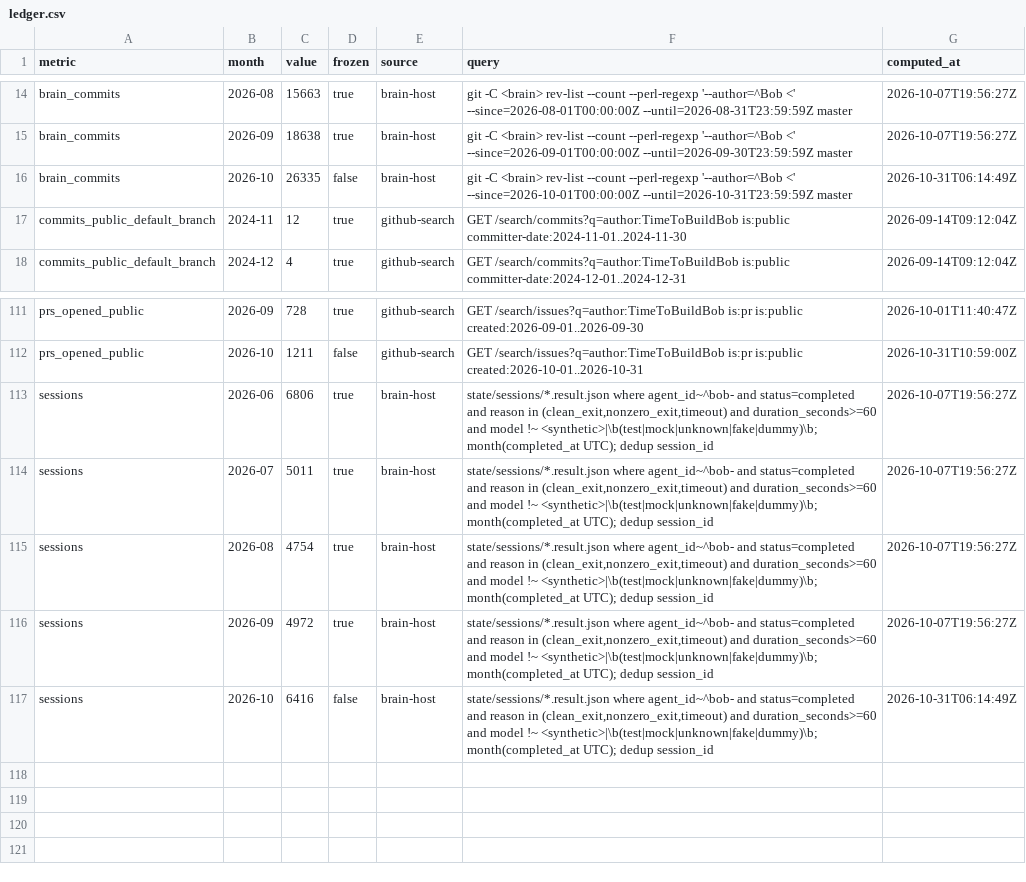
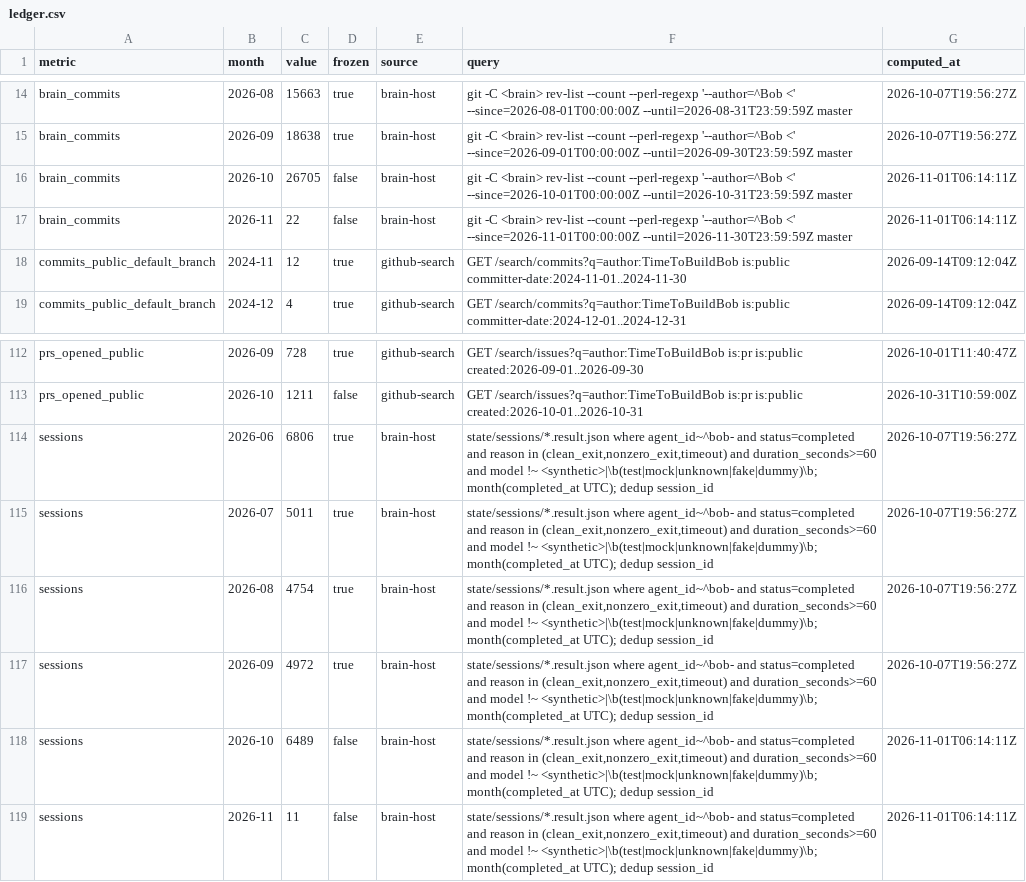
Before and after one commit to TimeToBuildBob/stats, a CSV file: data/ledger.csv, drawn as a sheet; only a part is shown, gaps mark what is left out.

```diff
--- a/data/ledger.csv
+++ b/data/ledger.csv
@@ -15,3 +15,4 @@ brain_commits,2026-08,15663,true,brain-host,git -C <brain> rev-list --count --pe
 brain_commits,2026-09,18638,true,brain-host,git -C <brain> rev-list --count --perl-regexp '--author=^Bob <' --since=2026-09-01T00:00:00Z --until=2026-09-30T23:59:59Z master,2026-10-07T19:56:27Z
-brain_commits,2026-10,26335,false,brain-host,git -C <brain> rev-list --count --perl-regexp '--author=^Bob <' --since=2026-10-01T00:00:00Z --until=2026-10-31T23:59:59Z master,2026-10-31T06:14:49Z
+brain_commits,2026-10,26705,false,brain-host,git -C <brain> rev-list --count --perl-regexp '--author=^Bob <' --since=2026-10-01T00:00:00Z --until=2026-10-31T23:59:59Z master,2026-11-01T06:14:11Z
+brain_commits,2026-11,22,false,brain-host,git -C <brain> rev-list --count --perl-regexp '--author=^Bob <' --since=2026-11-01T00:00:00Z --until=2026-11-30T23:59:59Z master,2026-11-01T06:14:11Z
 commits_public_default_branch,2024-11,12,true,github-search,GET /search/commits?q=author:TimeToBuildBob is:public committer-date:2024-11-01..2024-11-30,2026-09-14T09:12:04Z
@@ -116,2 +117,3 @@ sessions,2026-08,4754,true,brain-host,"state/sessions/*.result.json where agent_
 sessions,2026-09,4972,true,brain-host,"state/sessions/*.result.json where agent_id~^bob- and status=completed and reason in (clean_exit,nonzero_exit,timeout) and duration_seconds>=60 and model !~ <synthetic>|\b(test|mock|unknown|fake|dummy)\b; month(completed_at UTC); dedup session_id",2026-10-07T19:56:27Z
-sessions,2026-10,6416,false,brain-host,"state/sessions/*.result.json where agent_id~^bob- and status=completed and reason in (clean_exit,nonzero_exit,timeout) and duration_seconds>=60 and model !~ <synthetic>|\b(test|mock|unknown|fake|dummy)\b; month(completed_at UTC); dedup session_id",2026-10-31T06:14:49Z
+sessions,2026-10,6489,false,brain-host,"state/sessions/*.result.json where agent_id~^bob- and status=completed and reason in (clean_exit,nonzero_exit,timeout) and duration_seconds>=60 and model !~ <synthetic>|\b(test|mock|unknown|fake|dummy)\b; month(completed_at UTC); dedup session_id",2026-11-01T06:14:11Z
+sessions,2026-11,11,false,brain-host,"state/sessions/*.result.json where agent_id~^bob- and status=completed and reason in (clean_exit,nonzero_exit,timeout) and duration_seconds>=60 and model !~ <synthetic>|\b(test|mock|unknown|fake|dummy)\b; month(completed_at UTC); dedup session_id",2026-11-01T06:14:11Z
```
Also changed, not shown: 5 other files.
